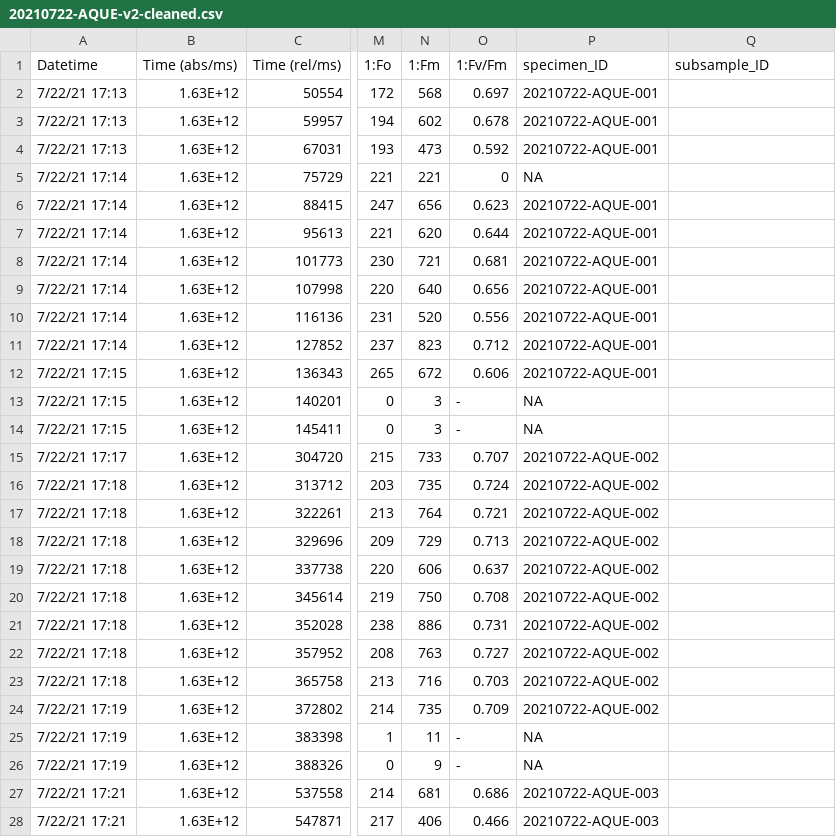
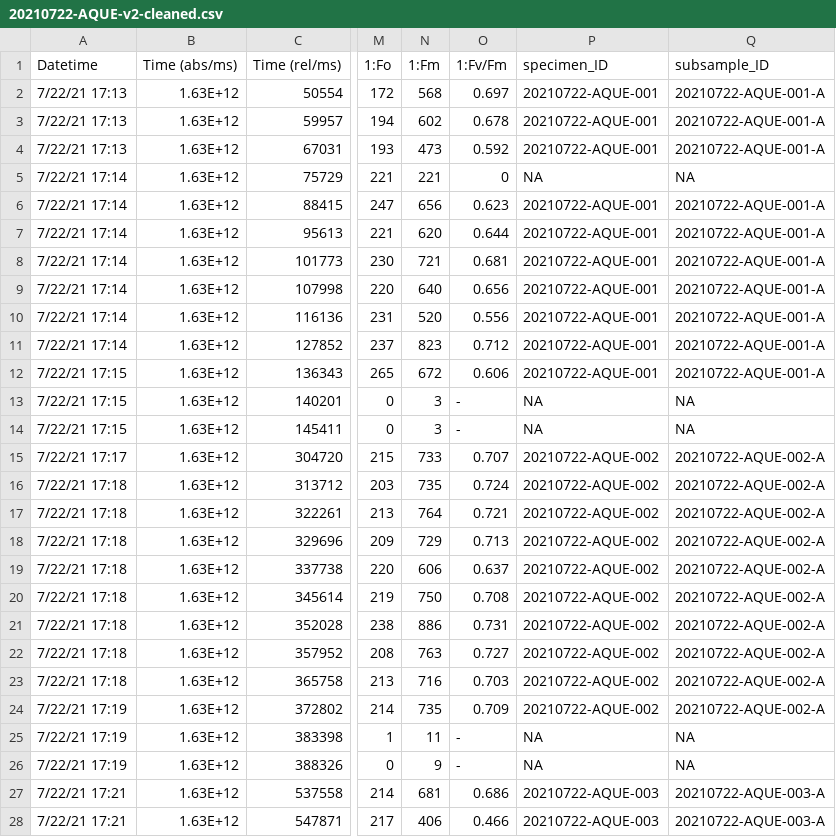
Before and after one commit to an-bui/algae-traits, a CSV file: data/fvfm/20210722-AQUE-v2-cleaned.csv, drawn as a sheet; only a part is shown, gaps mark what is left out; the diff covers the shown part only; the diff names each change by its address in the sheet, - before the commit and + after, or states it on an @@ line.

```diff
--- a/data/fvfm/20210722-AQUE-v2-cleaned.csv
+++ b/data/fvfm/20210722-AQUE-v2-cleaned.csv
-Q2:Q4 (subsample_ID): (empty)
+Q2:Q4 (subsample_ID): 20210722-AQUE-001-A
-Q5 (subsample_ID): (empty)
+Q5 (subsample_ID): NA
-Q6:Q12 (subsample_ID): (empty)
+Q6:Q12 (subsample_ID): 20210722-AQUE-001-A
-Q13:Q14 (subsample_ID): (empty)
+Q13:Q14 (subsample_ID): NA
-Q15:Q24 (subsample_ID): (empty)
+Q15:Q24 (subsample_ID): 20210722-AQUE-002-A
-Q25:Q26 (subsample_ID): (empty)
+Q25:Q26 (subsample_ID): NA
-Q27:Q28 (subsample_ID): (empty)
+Q27:Q28 (subsample_ID): 20210722-AQUE-003-A
```
Also changed, not shown: 44 edited cells elsewhere in this file, data/fvfm/20210709-MOHK-v2-cleaned.csv, data/fvfm/20210719-IVEE-v2-cleaned.csv, 10 other files.
